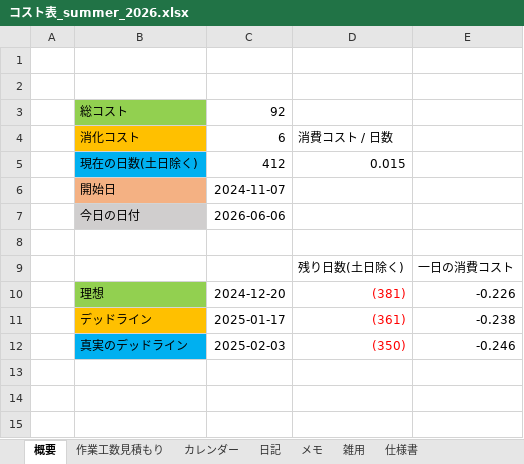
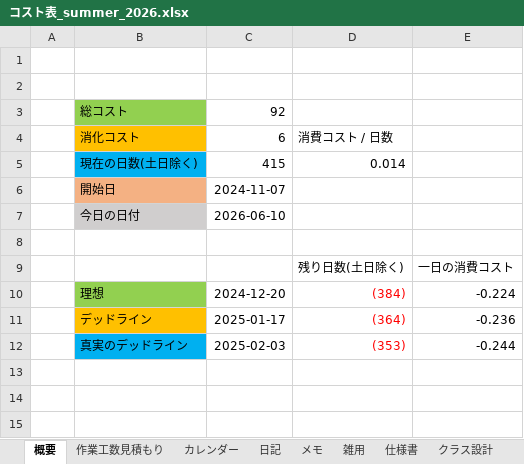
Before and after one commit to hir4rin/2026_summer, an Excel workbook: 進捗/コスト表_summer_2026.xlsx, sheet 概要, drawn as a sheet; only a part is shown; values as stored, in another font and other column widths than the file's, no borders; removed rows and columns are numbered as before the commit, all else as after; the diff names each change by its address in the sheet, - before the commit and + after, or states it on an @@ line.

Commit message:
up

```diff
--- a/進捗/コスト表_summer_2026.xlsx (sheet 概要)
+++ b/進捗/コスト表_summer_2026.xlsx (sheet 概要)
+sheet tab: クラス設計
-row 5:  | 現在の日数(土日除く) | 412 | 0.015
+row 5:  | 現在の日数(土日除く) | 415 | 0.014
-C7: 2026-06-06
+C7: 2026-06-10
-D10: (381)
+D10: (384)
-E10: -0.226
+E10: -0.224
-D11: (361)
+D11: (364)
-E11: -0.238
+E11: -0.236
-D12: (350)
+D12: (353)
-E12: -0.246
+E12: -0.244
```
Also changed, not shown: charts or pictures.
